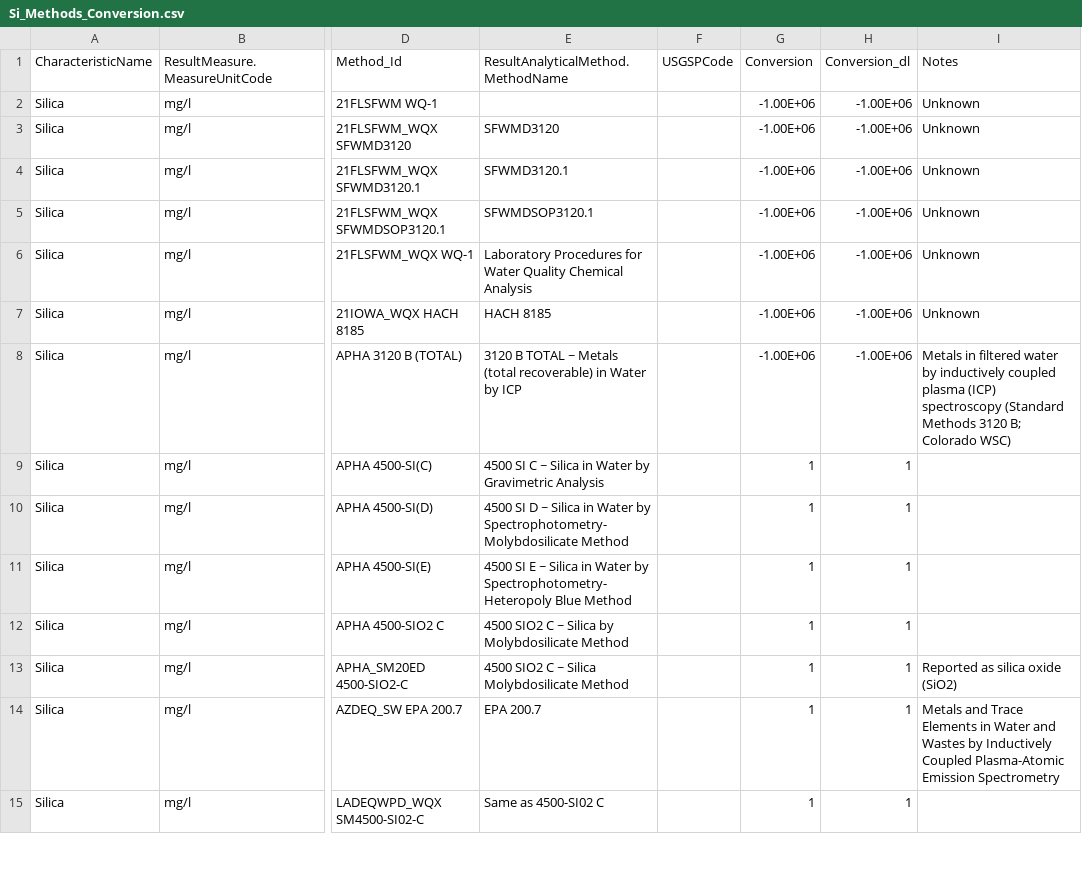
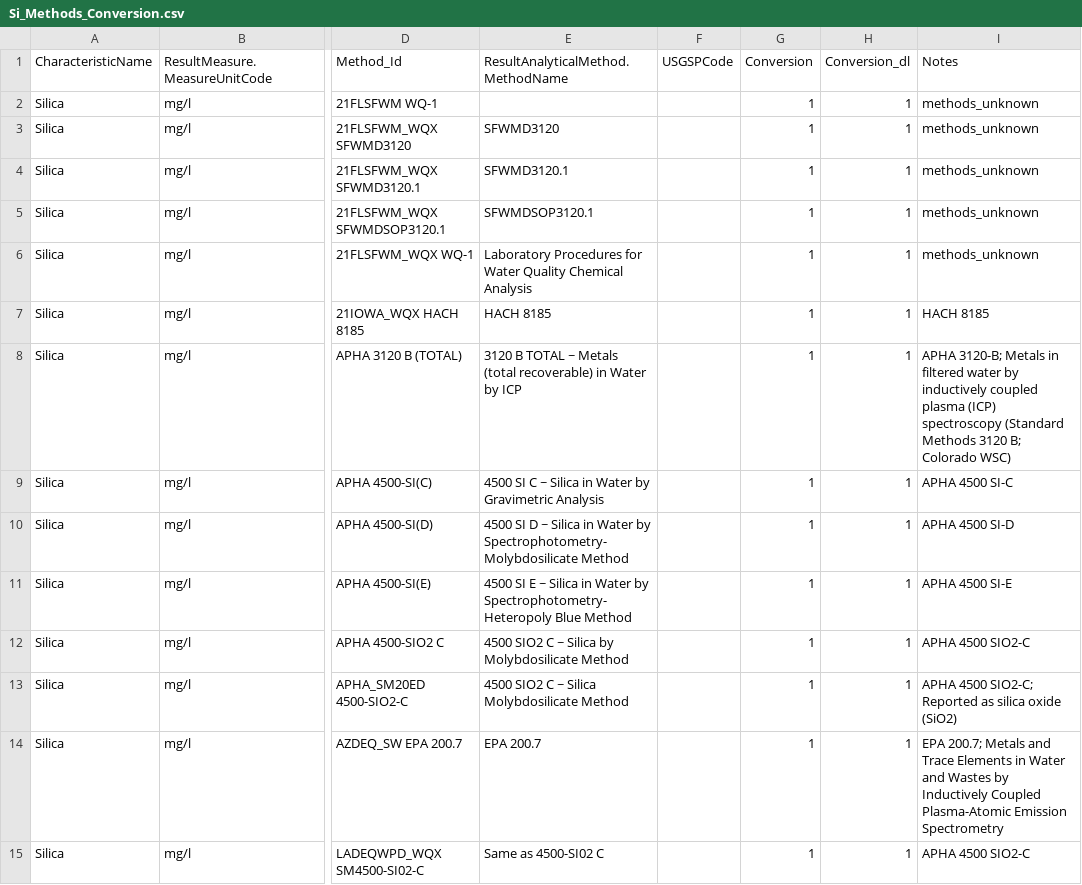
Before and after one commit to cont-limno/lagos_database, a CSV file: conversion_files/Si_Methods_Conversion.csv, drawn as a sheet; only a part is shown, gaps mark what is left out; the diff covers the shown part only; the diff names each change by its address in the sheet, - before the commit and + after, or states it on an @@ line.

Commit message:
Update Si_Methods_Conversion.csv
Tidied up methods/units

```diff
--- a/conversion_files/Si_Methods_Conversion.csv
+++ b/conversion_files/Si_Methods_Conversion.csv
-G2:G8 (Conversion): -1.00E+06
+G2:G8 (Conversion): 1
-H2:H8 (Conversion_dl): -1.00E+06
+H2:H8 (Conversion_dl): 1
-I2:I6 (Notes): Unknown
+I2:I6 (Notes): methods_unknown
-I7 (Notes): Unknown
+I7 (Notes): HACH 8185
-I8 (Notes): Metals in…
+I8 (Notes): APHA 3120-B; Metals in…
-I9 (Notes): (empty)
+I9 (Notes): APHA 4500 SI-C
-I10 (Notes): (empty)
+I10 (Notes): APHA 4500 SI-D
-I11 (Notes): (empty)
+I11 (Notes): APHA 4500 SI-E
-I12 (Notes): (empty)
+I12 (Notes): APHA 4500 SIO2-C
-I13 (Notes): Reported as silica oxide (SiO2)
+I13 (Notes): APHA 4500 SIO2-C; Reported as silica oxide (SiO2)
-I14 (Notes): Metals and…
+I14 (Notes): EPA 200.7; Metals and…
-I15 (Notes): (empty)
+I15 (Notes): APHA 4500 SIO2-C
```
Also changed, not shown: 109 edited cells elsewhere in this file.
